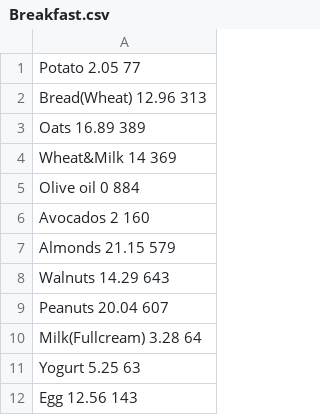
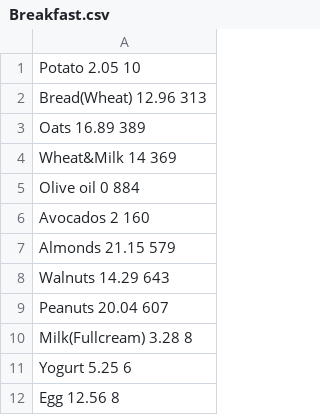
Before and after one commit to sbme-tutorials/sbe201-final-project-team20, a CSV file: Database/Breakfast.csv, drawn as a sheet.

```diff
--- a/Database/Breakfast.csv
+++ b/Database/Breakfast.csv
@@ -1,2 +1,2 @@
-Potato 2.05 77
+Potato 2.05 10
 Bread(Wheat) 12.96 313
@@ -9,4 +9,4 @@ Walnuts 14.29 643
 Peanuts 20.04 607
-Milk(Fullcream) 3.28 64
-Yogurt 5.25 63
-Egg 12.56 143
+Milk(Fullcream) 3.28 8
+Yogurt 5.25 6
+Egg 12.56 8
```
Also changed, not shown: 24 other files.
